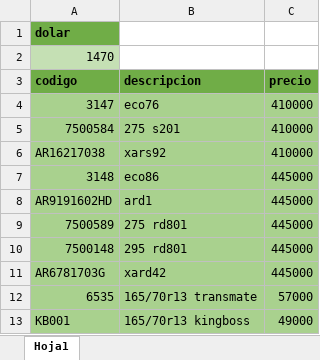
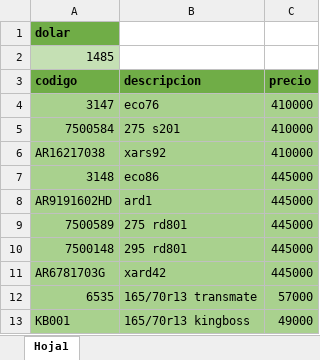
Before and after one commit to agustinlina/fire_base_union, an Excel workbook: public/ofertas.xlsx, sheet Hoja1, drawn as a sheet; values as stored, in another font and other column widths than the file's, no borders; the diff names each change by its address in the sheet, - before the commit and + after, or states it on an @@ line.

```diff
--- a/public/ofertas.xlsx (sheet Hoja1)
+++ b/public/ofertas.xlsx (sheet Hoja1)
-A2 (codigo): 1470
+A2 (codigo): 1485
```
Also changed, not shown: 1 other file.
